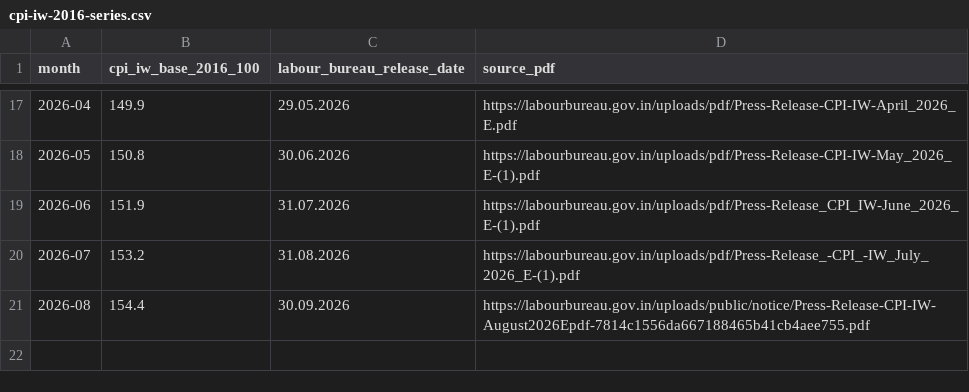
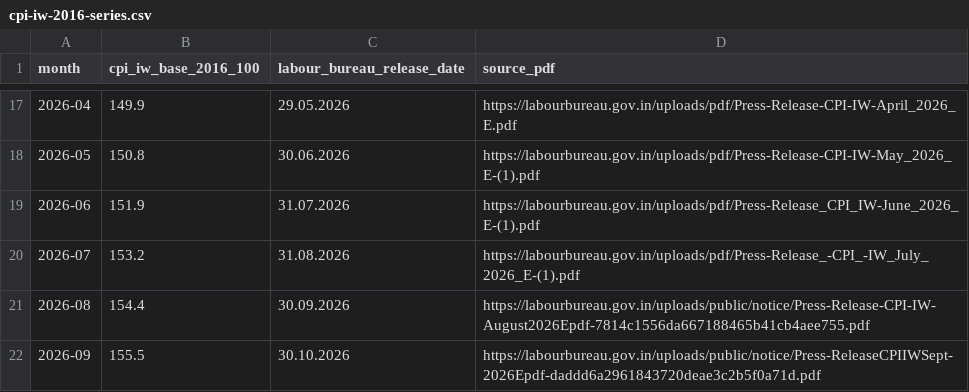
Before and after one commit to Techno212-eng/-7th-cpc-pay-data, a CSV file: cpi-iw-2016-series.csv, drawn as a sheet; only a part is shown, gaps mark what is left out.

Commit message:
Add CPI-IW September 2026 (155.5, Labour Bureau 30.10.2026)

```diff
--- a/cpi-iw-2016-series.csv
+++ b/cpi-iw-2016-series.csv
@@ -21 +21,2 @@ month,cpi_iw_base_2016_100,labour_bureau_release_date,source_pdf
 2026-08,154.4,30.09.2026,https://labourbureau.gov.in/uploads/public/notice/Press-Release-CPI-IW-August2026Epdf-7814c1556da667188465b41cb4aee755.pdf
+2026-09,155.5,30.10.2026,https://labourbureau.gov.in/uploads/public/notice/Press-ReleaseCPIIWSept-2026Epdf-daddd6a2961843720deae3c2b5f0a71d.pdf
```
